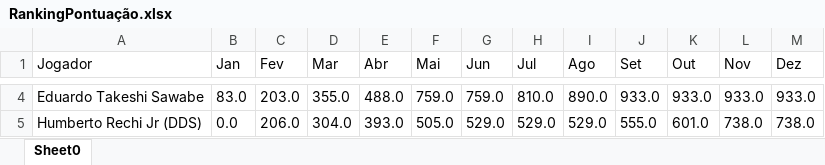
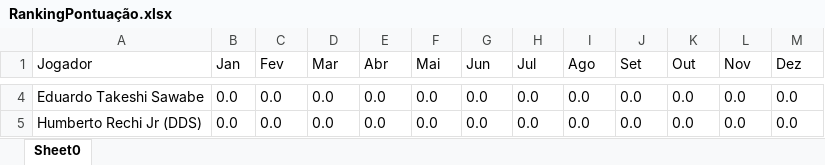
Before and after one commit to edusawabe/PokerTimer, an Excel workbook: PokerTimerFX/RankingPontuação.xlsx, sheet Sheet0, drawn as a sheet; only a part is shown, gaps mark what is left out; values as stored, in another font and other column widths than the file's, no borders; table styles not drawn; the diff covers the shown part only; the diff names each change by its address in the sheet, - before the commit and + after, or states it on an @@ line.

```diff
--- a/PokerTimerFX/RankingPontuação.xlsx (sheet Sheet0)
+++ b/PokerTimerFX/RankingPontuação.xlsx (sheet Sheet0)
-B4 (Jan): 83.0
+B4 (Jan): 0.0
-C4 (Fev): 203.0
+C4 (Fev): 0.0
-D4 (Mar): 355.0
+D4 (Mar): 0.0
-E4 (Abr): 488.0
+E4 (Abr): 0.0
-F4 (Mai): 759.0
+F4 (Mai): 0.0
-G4 (Jun): 759.0
+G4 (Jun): 0.0
-H4 (Jul): 810.0
+H4 (Jul): 0.0
-I4 (Ago): 890.0
+I4 (Ago): 0.0
-J4 (Set): 933.0
+J4 (Set): 0.0
-K4 (Out): 933.0
+K4 (Out): 0.0
-L4 (Nov): 933.0
+L4 (Nov): 0.0
-M4 (Dez): 933.0
+M4 (Dez): 0.0
-C5 (Fev): 206.0
+C5 (Fev): 0.0
-D5 (Mar): 304.0
+D5 (Mar): 0.0
-E5 (Abr): 393.0
+E5 (Abr): 0.0
-F5 (Mai): 505.0
+F5 (Mai): 0.0
-G5 (Jun): 529.0
+G5 (Jun): 0.0
-H5 (Jul): 529.0
+H5 (Jul): 0.0
-I5 (Ago): 529.0
+I5 (Ago): 0.0
-J5 (Set): 555.0
+J5 (Set): 0.0
-K5 (Out): 601.0
+K5 (Out): 0.0
-L5 (Nov): 738.0
+L5 (Nov): 0.0
-M5 (Dez): 738.0
+M5 (Dez): 0.0
```
Also changed, not shown: 11 removed rows and 283 edited cells elsewhere in this sheet, PokerTimerFX/Estatisticas.xlsx, 16 other files.
